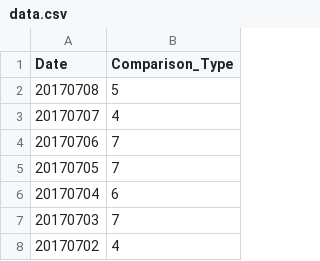
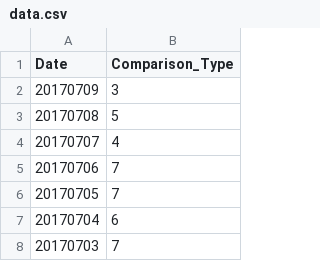
Before and after one commit to haifeng-jin/github_io_source, a CSV file: js/data.csv, drawn as a sheet; only a part is shown; the shorter side is filled out with more unchanged rows.

Commit message:
tracker

```diff
--- a/js/data.csv
+++ b/js/data.csv
@@ -1,2 +1,3 @@
 Date,Comparison_Type
+20170709,3
 20170708,5
```
